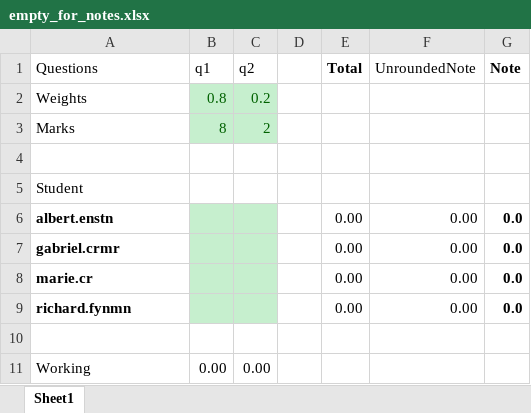
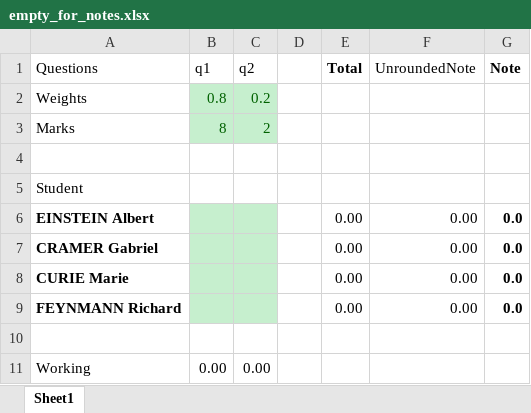
Before and after one commit to danjane/GymInf, an Excel workbook: example_files/1ma1df01/empty_for_notes.xlsx, sheet Sheet1, drawn as a sheet; values as stored, in another font and other column widths than the file's, no borders; conditional formats not drawn; the diff names each change by its address in the sheet, - before the commit and + after, or states it on an @@ line.

```diff
--- a/example_files/1ma1df01/empty_for_notes.xlsx (sheet Sheet1)
+++ b/example_files/1ma1df01/empty_for_notes.xlsx (sheet Sheet1)
-A6 (Questions): albert.enstn
+A6 (Questions): EINSTEIN Albert
-A7 (Questions): gabriel.crmr
+A7 (Questions): CRAMER Gabriel
-A8 (Questions): marie.cr
+A8 (Questions): CURIE Marie
-A9 (Questions): richard.fynmn
+A9 (Questions): FEYNMANN Richard
```
Also changed, not shown: example_files/dump_of_all_notes.xlsx, 18 other files.
